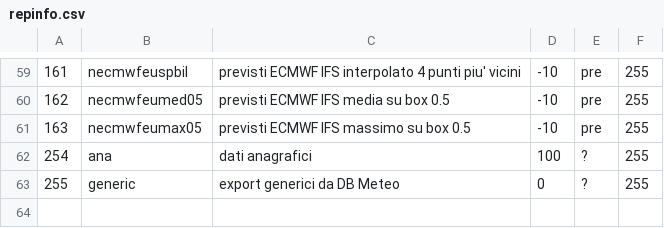
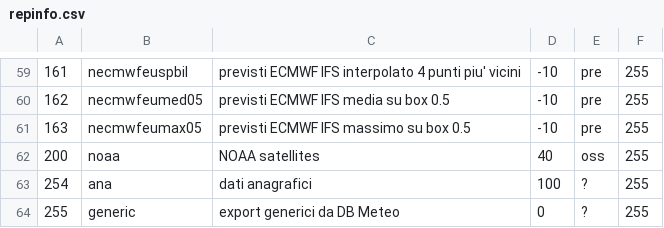
Before and after one commit to ARPA-SIMC/dballe, a CSV file: tables/repinfo.csv, drawn as a sheet; only a part is shown, gaps mark what is left out; the diff names each change by its address in the sheet, - before the commit and + after, or states it on an @@ line.

Commit message:
r2233@viaza:  enrico | 2006-12-05 17:59:47 +0100  Try to import satellite data into dba_msg
git-svn-id: https://svn.smr.arpa.emr.it/dballe/dballe/trunk@1390 5c06e07b-eeef-0310-a3fe-9f68d50baefc

```diff
--- a/tables/repinfo.csv
+++ b/tables/repinfo.csv
+row 62: 200 | noaa | NOAA satellites | 40 | oss | 255
```
Also changed, not shown: 5 other files.
